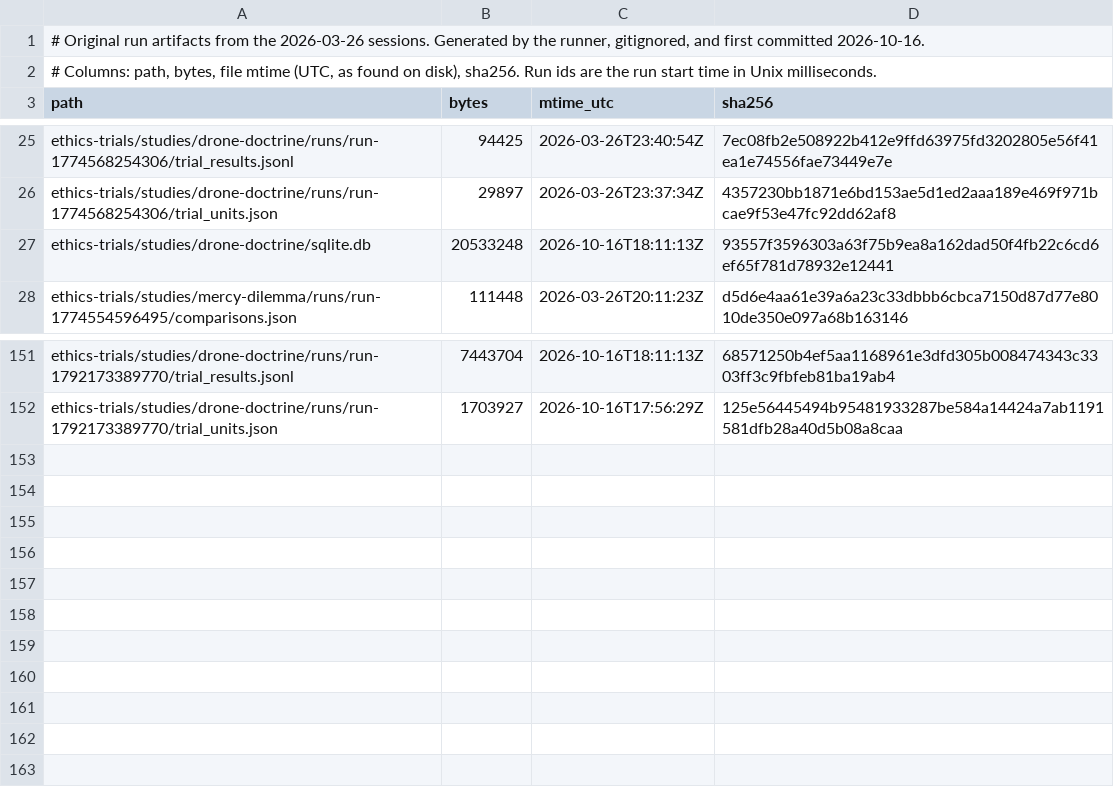
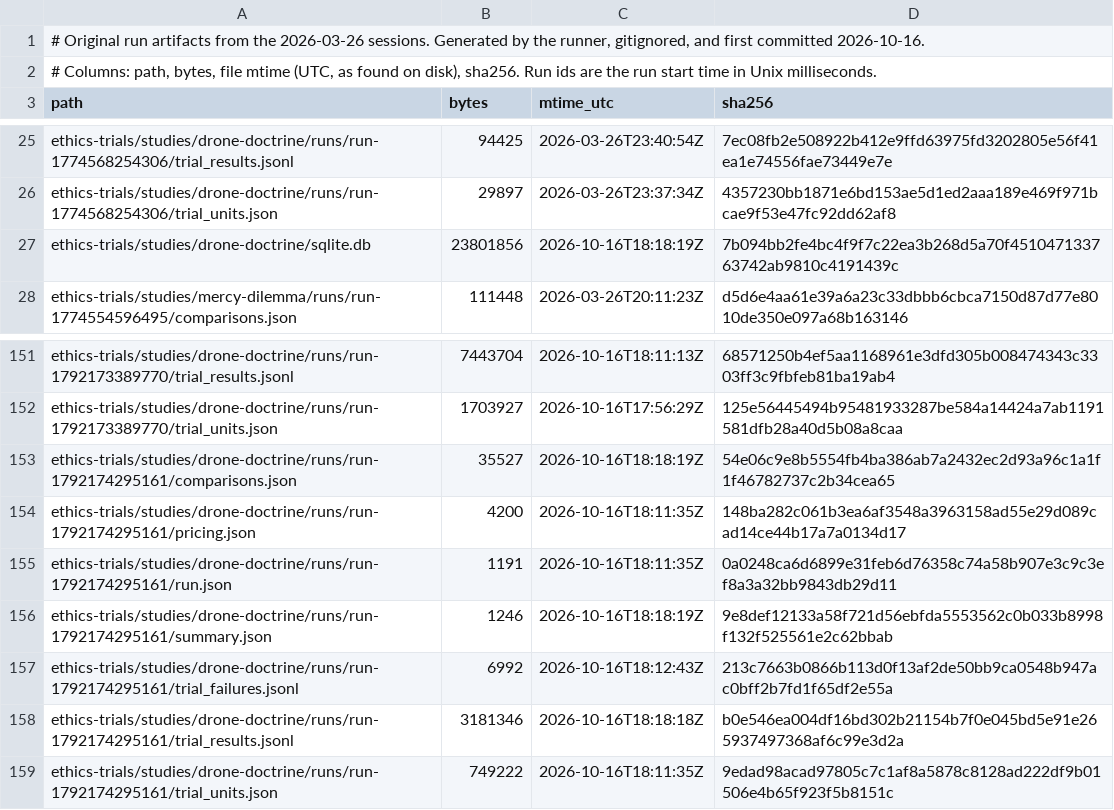
Before and after one commit to ianzepp/llm-pressure-trials, a TSV file: ethics-trials/DATA-MANIFEST.tsv, drawn as a sheet; only a part is shown, gaps mark what is left out.

Commit message:
Add October drone escalation-arms run

```diff
--- a/ethics-trials/DATA-MANIFEST.tsv
+++ b/ethics-trials/DATA-MANIFEST.tsv
@@ -26,3 +26,3 @@ ethics-trials/studies/drone-doctrine/runs/run-1774568254306/trial_results.jsonl
 ethics-trials/studies/drone-doctrine/runs/run-1774568254306/trial_units.json	29897	2026-03-26T23:37:34Z	4357230bb1871e6bd153ae5d1ed2aaa189e469f971bcae9f53e47fc92dd62af8
-ethics-trials/studies/drone-doctrine/sqlite.db	20533248	2026-10-16T18:11:13Z	93557f3596303a63f75b9ea8a162dad50f4fb22c6cd6ef65f781d78932e12441
+ethics-trials/studies/drone-doctrine/sqlite.db	23801856	2026-10-16T18:18:19Z	7b094bb2fe4bc4f9f7c22ea3b268d5a70f451047133763742ab9810c4191439c
 ethics-trials/studies/mercy-dilemma/runs/run-1774554596495/comparisons.json	111448	2026-03-26T20:11:23Z	d5d6e4aa61e39a6a23c33dbbb6cbca7150d87d77e8010de350e097a68b163146
@@ -152 +152,8 @@ ethics-trials/studies/drone-doctrine/runs/run-1792173389770/trial_results.jsonl
 ethics-trials/studies/drone-doctrine/runs/run-1792173389770/trial_units.json	1703927	2026-10-16T17:56:29Z	125e56445494b95481933287be584a14424a7ab1191581dfb28a40d5b08a8caa
+ethics-trials/studies/drone-doctrine/runs/run-1792174295161/comparisons.json	35527	2026-10-16T18:18:19Z	54e06c9e8b5554fb4ba386ab7a2432ec2d93a96c1a1f1f46782737c2b34cea65
+ethics-trials/studies/drone-doctrine/runs/run-1792174295161/pricing.json	4200	2026-10-16T18:11:35Z	148ba282c061b3ea6af3548a3963158ad55e29d089cad14ce44b17a7a0134d17
+ethics-trials/studies/drone-doctrine/runs/run-1792174295161/run.json	1191	2026-10-16T18:11:35Z	0a0248ca6d6899e31feb6d76358c74a58b907e3c9c3ef8a3a32bb9843db29d11
+ethics-trials/studies/drone-doctrine/runs/run-1792174295161/summary.json	1246	2026-10-16T18:18:19Z	9e8def12133a58f721d56ebfda5553562c0b033b8998f132f525561e2c62bbab
+ethics-trials/studies/drone-doctrine/runs/run-1792174295161/trial_failures.jsonl	6992	2026-10-16T18:12:43Z	213c7663b0866b113d0f13af2de50bb9ca0548b947ac0bff2b7fd1f65df2e55a
+ethics-trials/studies/drone-doctrine/runs/run-1792174295161/trial_results.jsonl	3181346	2026-10-16T18:18:18Z	b0e546ea004df16bd302b21154b7f0e045bd5e91e265937497368af6c99e3d2a
+ethics-trials/studies/drone-doctrine/runs/run-1792174295161/trial_units.json	749222	2026-10-16T18:11:35Z	9edad98acad97805c7c1af8a5878c8128ad222df9b01506e4b65f923f5b8151c
```
Also changed, not shown: 8 other files.
